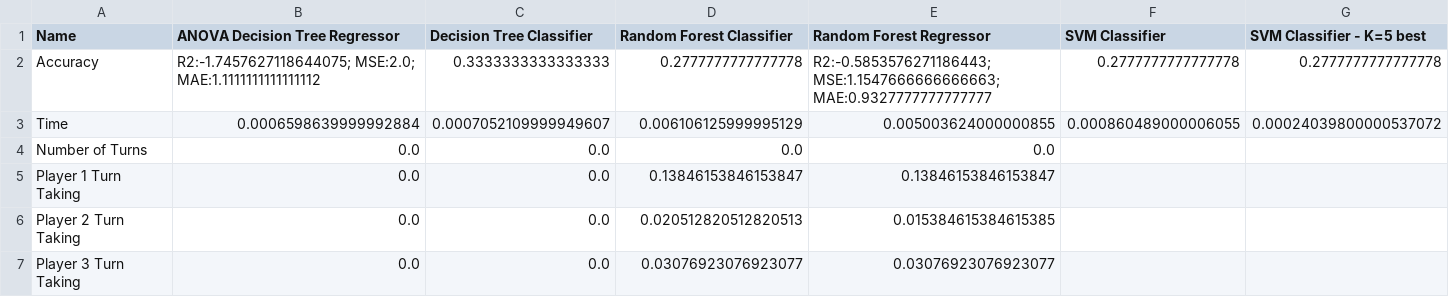
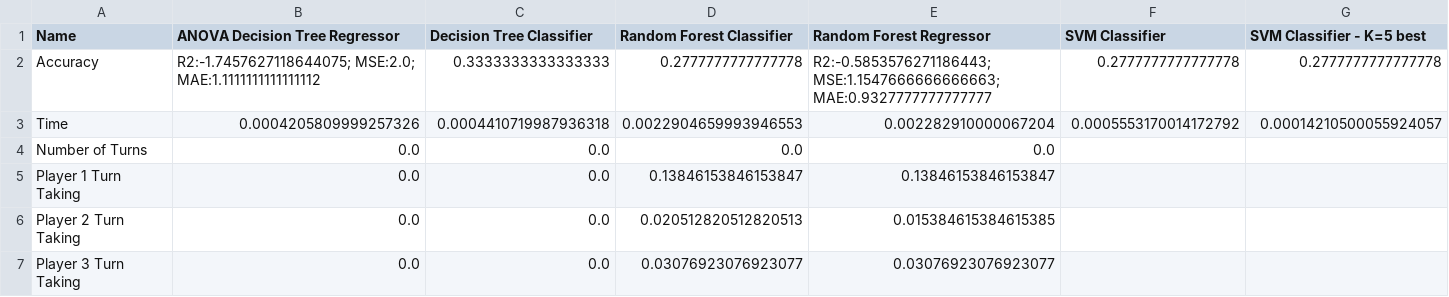
Before and after one commit to benjobean123/Thesis, a CSV file: Code/results/0.9.csv, drawn as a sheet; only a part is shown; the diff covers the shown part only; the diff names each change by its address in the sheet, - before the commit and + after, or states it on an @@ line.

```diff
--- a/Code/results/0.9.csv
+++ b/Code/results/0.9.csv
-B3 (ANOVA Decision Tree Regressor): 0.0006598639999992884
+B3 (ANOVA Decision Tree Regressor): 0.0004205809999257326
-C3 (Decision Tree Classifier): 0.0007052109999949607
+C3 (Decision Tree Classifier): 0.0004410719987936318
-D3 (Random Forest Classifier): 0.006106125999995129
+D3 (Random Forest Classifier): 0.0022904659993946553
-E3 (Random Forest Regressor): 0.005003624000000855
+E3 (Random Forest Regressor): 0.002282910000067204
-F3 (SVM Classifier): 0.000860489000006055
+F3 (SVM Classifier): 0.0005553170014172792
-G3 (SVM Classifier - K=5 best): 0.00024039800000537072
+G3 (SVM Classifier - K=5 best): 0.00014210500055924057
```
Also changed, not shown: 2 edited cells elsewhere in this file, Code/results/0.5.csv, Code/results/0.6.csv, 14 other files.
